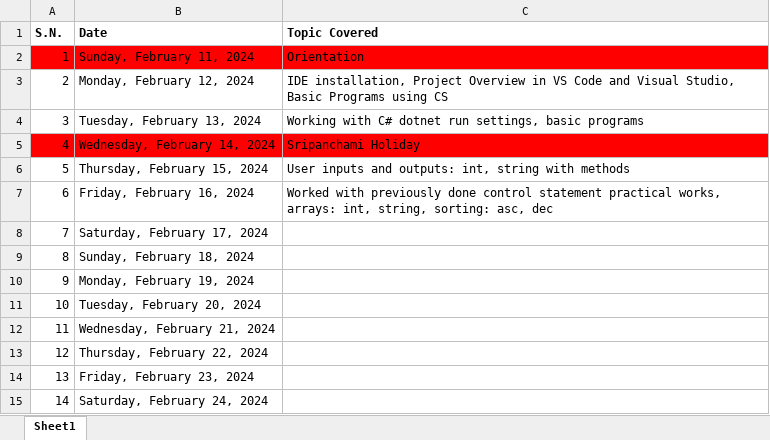
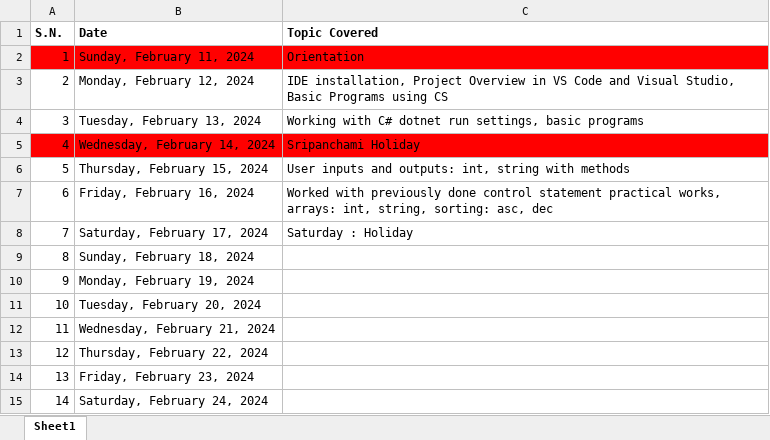
Before and after one commit to mallabiju/vpcs, an Excel workbook: 2024FEB_B6.xlsx, sheet Sheet1, drawn as a sheet; values as stored, in another font and other column widths than the file's, no borders; the diff names each change by its address in the sheet, - before the commit and + after, or states it on an @@ line.

```diff
--- a/2024FEB_B6.xlsx (sheet Sheet1)
+++ b/2024FEB_B6.xlsx (sheet Sheet1)
-C8 (Topic Covered): (empty)
+C8 (Topic Covered): Saturday : Holiday
```
Also changed, not shown: 20 other files.
